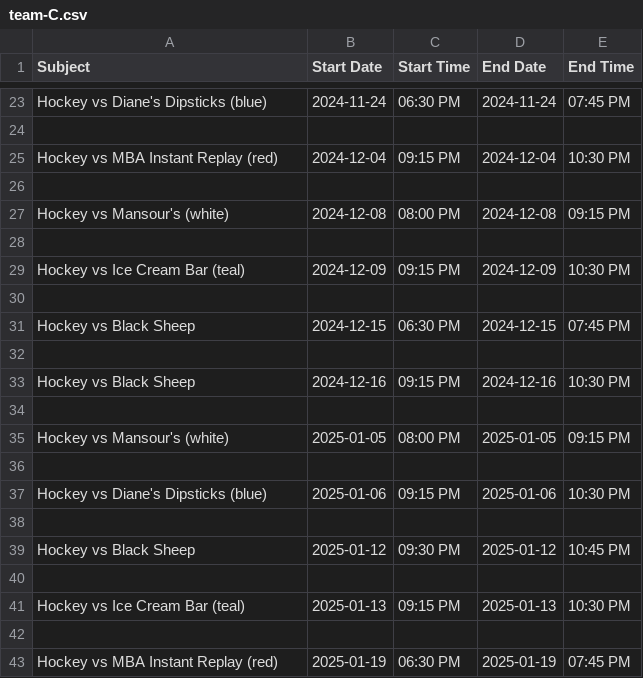
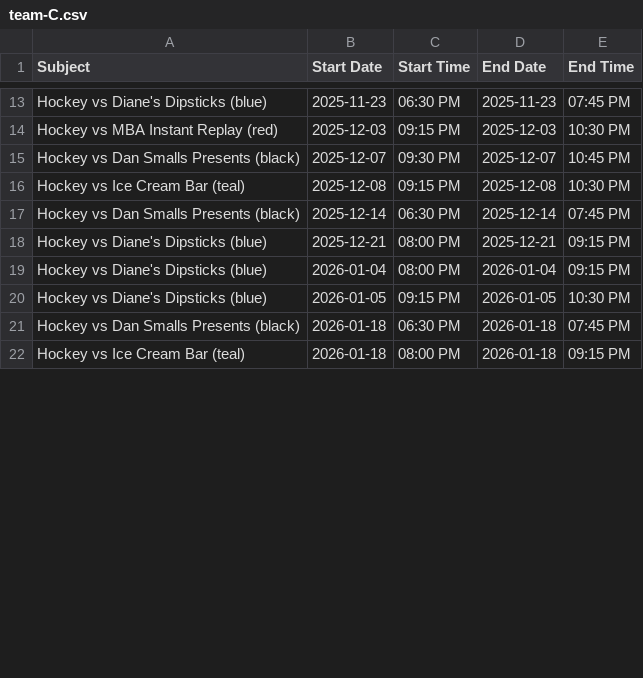
Before and after one commit to suany/scripts, a CSV file: ab-hockey/team-C.csv, drawn as a sheet; only a part is shown, gaps mark what is left out; removed rows and columns are numbered as before the commit, all else as after; the diff covers the shown part only; the diff names each change by its address in the sheet, - before the commit and + after, or states it on an @@ line.

```diff
--- a/ab-hockey/team-C.csv
+++ b/ab-hockey/team-C.csv
-B13 (Start Date): 2024-11-24
+B13 (Start Date): 2025-11-23
-D13 (End Date): 2024-11-24
+D13 (End Date): 2025-11-23
-row 24: (empty)
-B14 (Start Date): 2024-12-04
+B14 (Start Date): 2025-12-03
-D14 (End Date): 2024-12-04
+D14 (End Date): 2025-12-03
-row 15: (empty)
+row 15: Hockey vs Dan Smalls Presents (black) | 2025-12-07 | 09:30 PM | 2025-12-07 | 10:45 PM
-row 27: Hockey vs Mansour's (white) | 2024-12-08 | 08:00 PM | 2024-12-08 | 09:15 PM
-row 28: (empty)
-B16 (Start Date): 2024-12-09
+B16 (Start Date): 2025-12-08
-D16 (End Date): 2024-12-09
+D16 (End Date): 2025-12-08
-row 30: (empty)
-A17 (Subject): Hockey vs Black Sheep
+A17 (Subject): Hockey vs Dan Smalls Presents (black)
-B17 (Start Date): 2024-12-15
+B17 (Start Date): 2025-12-14
-D17 (End Date): 2024-12-15
+D17 (End Date): 2025-12-14
-row 18: (empty)
+row 18: Hockey vs Diane's Dipsticks (blue) | 2025-12-21 | 08:00 PM | 2025-12-21 | 09:15 PM
-row 33: Hockey vs Black Sheep | 2024-12-16 | 09:15 PM | 2024-12-16 | 10:30 PM
-row 34: (empty)
-A19 (Subject): Hockey vs Mansour's (white)
+A19 (Subject): Hockey vs Diane's Dipsticks (blue)
-B19 (Start Date): 2025-01-05
+B19 (Start Date): 2026-01-04
-D19 (End Date): 2025-01-05
+D19 (End Date): 2026-01-04
-row 36: (empty)
-B20 (Start Date): 2025-01-06
+B20 (Start Date): 2026-01-05
-D20 (End Date): 2025-01-06
+D20 (End Date): 2026-01-05
-row 21: (empty)
+row 21: Hockey vs Dan Smalls Presents (black) | 2026-01-18 | 06:30 PM | 2026-01-18 | 07:45 PM
-row 39: Hockey vs Black Sheep | 2025-01-12 | 09:30 PM | 2025-01-12 | 10:45 PM
-row 40: (empty)
-B22 (Start Date): 2025-01-13
+B22 (Start Date): 2026-01-18
-C22 (Start Time): 09:15 PM
+C22 (Start Time): 08:00 PM
-D22 (End Date): 2025-01-13
+D22 (End Date): 2026-01-18
-E22 (End Time): 10:30 PM
+E22 (End Time): 09:15 PM
-row 42: (empty)
-row 43: Hockey vs MBA Instant Replay (red) | 2025-01-19 | 06:30 PM | 2025-01-19 | 07:45 PM
```
Also changed, not shown: 1 added row, 29 removed rows and 53 edited cells elsewhere in this file, ab-hockey/schedule.csv, ab-hockey/team-D.csv, 8 other files.
